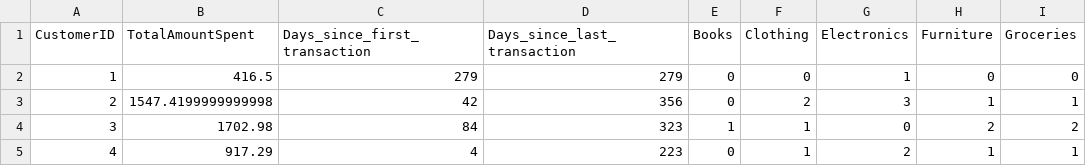
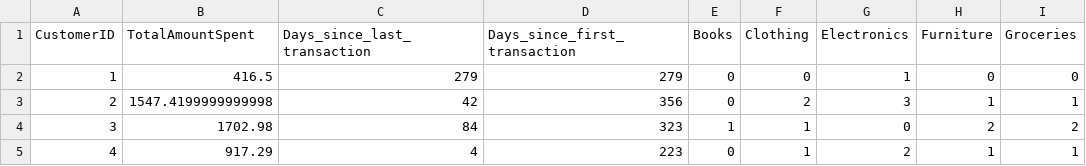
Before and after one commit to akashprak/CustomerChurnPrediction, a CSV file: processed_data/Transaction_History.csv, drawn as a sheet; only a part is shown.

Commit message:
dataset exported to csv

```diff
--- a/processed_data/Transaction_History.csv
+++ b/processed_data/Transaction_History.csv
@@ -1,2 +1,2 @@
-CustomerID,TotalAmountSpent,Days_since_first_transaction,Days_since_last_transaction,Books,Clothing,Electronics,Furniture,Groceries
+CustomerID,TotalAmountSpent,Days_since_last_transaction,Days_since_first_transaction,Books,Clothing,Electronics,Furniture,Groceries
 1,416.5,279,279,0,0,1,0,0
```
Also changed, not shown: 1 other file.
